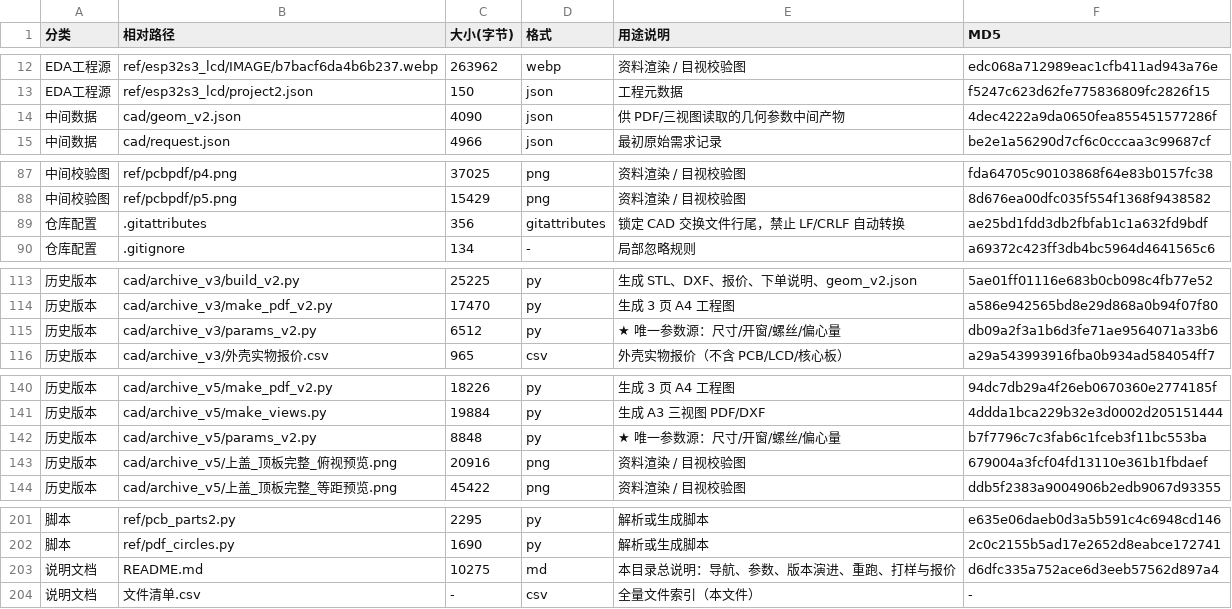
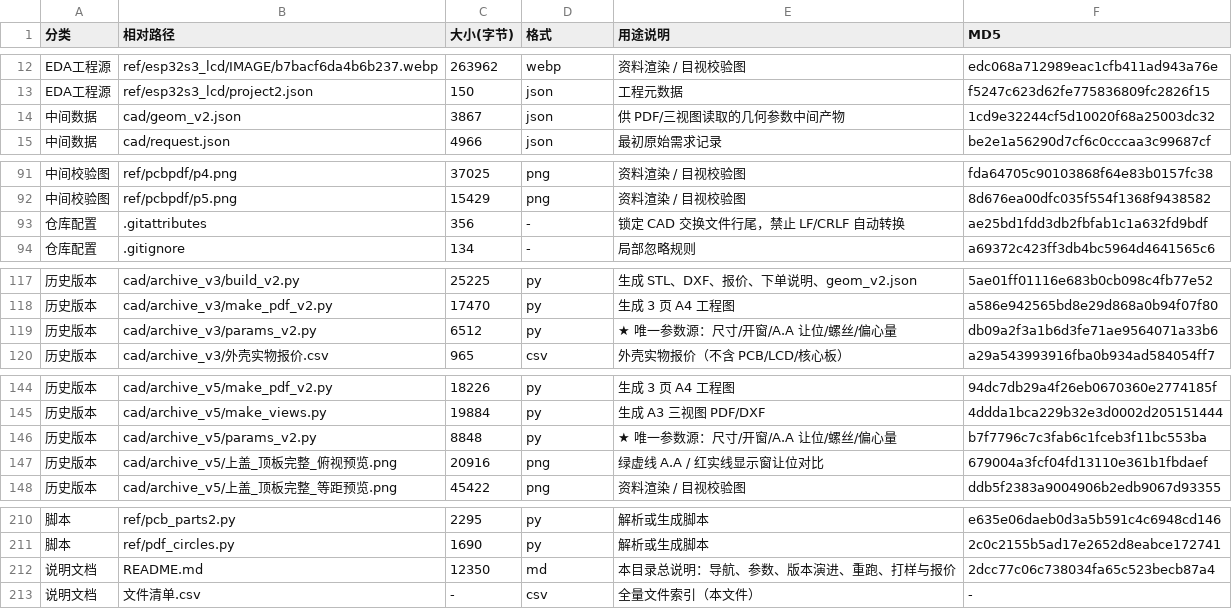
Before and after one commit to ChenDudo/ESP32S3_LCD, a CSV file: 外壳设计/文件清单.csv, drawn as a sheet; only a part is shown, gaps mark what is left out; the diff covers the shown part only.

```diff
--- a/外壳设计/文件清单.csv
+++ b/外壳设计/文件清单.csv
@@ -13,3 +13,3 @@ EDA工程源,ref/esp32s3_lcd/IMAGE/b7bacf6da4b6b237.webp,263962,webp,资料渲
 EDA工程源,ref/esp32s3_lcd/project2.json,150,json,工程元数据,f5247c623d62fe775836809fc2826f15
-中间数据,cad/geom_v2.json,4090,json,供 PDF/三视图读取的几何参数中间产物,4dec4222a9da0650fea855451577286f
+中间数据,cad/geom_v2.json,3867,json,供 PDF/三视图读取的几何参数中间产物,1cd9e32244cf5d10020f68a25003dc32
 中间数据,cad/request.json,4966,json,最初原始需求记录,be2e1a56290d7cf6c0cccaa3c99687cf
@@ -88,3 +92,3 @@ EDA工程源,ref/esp32s3_lcd/project2.json,150,json,工程元数据,f5247c623d62
 中间校验图,ref/pcbpdf/p5.png,15429,png,资料渲染 / 目视校验图,8d676ea00dfc035f554f1368f9438582
-仓库配置,.gitattributes,356,gitattributes,锁定 CAD 交换文件行尾，禁止 LF/CRLF 自动转换,ae25bd1fdd3db2fbfab1c1a632fd9bdf
+仓库配置,.gitattributes,356,-,锁定 CAD 交换文件行尾，禁止 LF/CRLF 自动转换,ae25bd1fdd3db2fbfab1c1a632fd9bdf
 仓库配置,.gitignore,134,-,局部忽略规则,a69372c423ff3db4bc5964d4641565c6
@@ -114,3 +118,3 @@ EDA工程源,ref/esp32s3_lcd/project2.json,150,json,工程元数据,f5247c623d62
 历史版本,cad/archive_v3/make_pdf_v2.py,17470,py,生成 3 页 A4 工程图,a586e942565bd8e29d868a0b94f07f80
-历史版本,cad/archive_v3/params_v2.py,6512,py,★ 唯一参数源：尺寸/开窗/螺丝/偏心量,db09a2f3a1b6d3fe71ae9564071a33b6
+历史版本,cad/archive_v3/params_v2.py,6512,py,★ 唯一参数源：尺寸/开窗/A.A 让位/螺丝/偏心量,db09a2f3a1b6d3fe71ae9564071a33b6
 历史版本,cad/archive_v3/外壳实物报价.csv,965,csv,外壳实物报价（不含 PCB/LCD/核心板）,a29a543993916fba0b934ad584054ff7
@@ -141,4 +145,4 @@ EDA工程源,ref/esp32s3_lcd/project2.json,150,json,工程元数据,f5247c623d62
 历史版本,cad/archive_v5/make_views.py,19884,py,生成 A3 三视图 PDF/DXF,4ddda1bca229b32e3d0002d205151444
-历史版本,cad/archive_v5/params_v2.py,8848,py,★ 唯一参数源：尺寸/开窗/螺丝/偏心量,b7f7796c7c3fab6c1fceb3f11bc553ba
-历史版本,cad/archive_v5/上盖_顶板完整_俯视预览.png,20916,png,资料渲染 / 目视校验图,679004a3fcf04fd13110e361b1fbdaef
+历史版本,cad/archive_v5/params_v2.py,8848,py,★ 唯一参数源：尺寸/开窗/A.A 让位/螺丝/偏心量,b7f7796c7c3fab6c1fceb3f11bc553ba
+历史版本,cad/archive_v5/上盖_顶板完整_俯视预览.png,20916,png,绿虚线 A.A / 红实线显示窗让位对比,679004a3fcf04fd13110e361b1fbdaef
 历史版本,cad/archive_v5/上盖_顶板完整_等距预览.png,45422,png,资料渲染 / 目视校验图,ddb5f2383a9004906b2edb9067d93355
@@ -202,3 +211,3 @@ EDA工程源,ref/esp32s3_lcd/project2.json,150,json,工程元数据,f5247c623d62
 脚本,ref/pdf_circles.py,1690,py,解析或生成脚本,2c0c2155b5ad17e2652d8eabce172741
-说明文档,README.md,10275,md,本目录总说明：导航、参数、版本演进、重跑、打样与报价,d6dfc335a752ace6d3eeb57562d897a4
+说明文档,README.md,12350,md,本目录总说明：导航、参数、版本演进、重跑、打样与报价,2dcc77c06c738034fa65c523becb87a4
 说明文档,文件清单.csv,-,csv,全量文件索引（本文件）,-
```
Also changed, not shown: 12 added rows, 3 removed rows and 57 edited cells elsewhere in this file, 外壳设计/cad/deliverables/外壳实物报价.csv, 38 other files.
